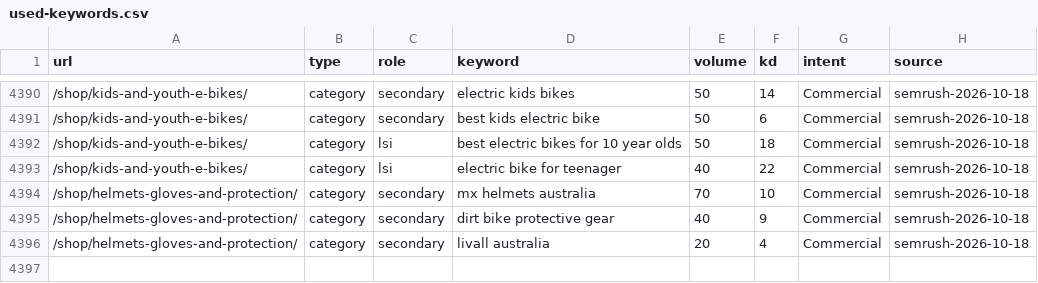
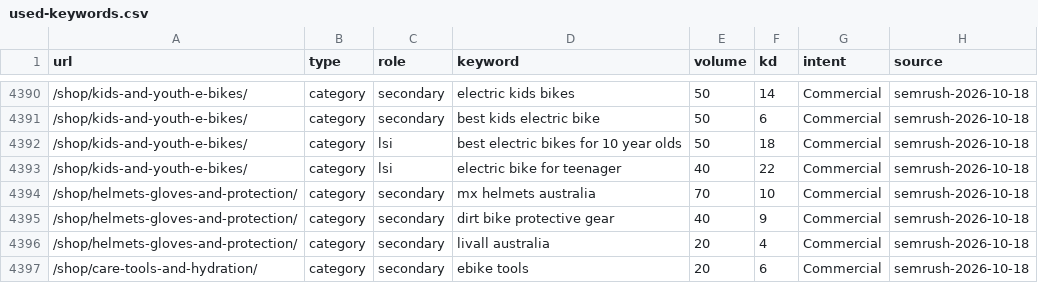
Before and after one commit to acecarts01/Torque-E---Bikes, a CSV file: docs/used-keywords.csv, drawn as a sheet; only a part is shown, gaps mark what is left out; the diff names each change by its address in the sheet, - before the commit and + after, or states it on an @@ line.

```diff
--- a/docs/used-keywords.csv
+++ b/docs/used-keywords.csv
+row 4397: /shop/care-tools-and-hydration/ | category | secondary | ebike tools | 20 | 6 | Commercial | semrush-2026-10-18
```
Also changed, not shown: 3 other files.
